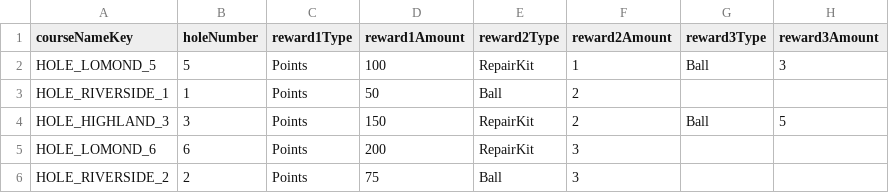
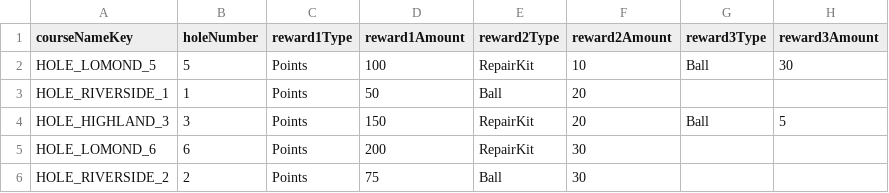
Before and after one commit to cesarguarinoni/Golfin-Redux, a CSV file: Assets/Data/HoleDatabase.csv, drawn as a sheet.

```diff
--- a/Assets/Data/HoleDatabase.csv
+++ b/Assets/Data/HoleDatabase.csv
@@ -1,6 +1,6 @@
 courseNameKey,holeNumber,reward1Type,reward1Amount,reward2Type,reward2Amount,reward3Type,reward3Amount
-HOLE_LOMOND_5,5,Points,100,RepairKit,1,Ball,3
-HOLE_RIVERSIDE_1,1,Points,50,Ball,2,,
-HOLE_HIGHLAND_3,3,Points,150,RepairKit,2,Ball,5
-HOLE_LOMOND_6,6,Points,200,RepairKit,3,,
-HOLE_RIVERSIDE_2,2,Points,75,Ball,3,,
+HOLE_LOMOND_5,5,Points,100,RepairKit,10,Ball,30
+HOLE_RIVERSIDE_1,1,Points,50,Ball,20,,
+HOLE_HIGHLAND_3,3,Points,150,RepairKit,20,Ball,5
+HOLE_LOMOND_6,6,Points,200,RepairKit,30,,
+HOLE_RIVERSIDE_2,2,Points,75,Ball,30,,
```
Also changed, not shown: 11 other files.
